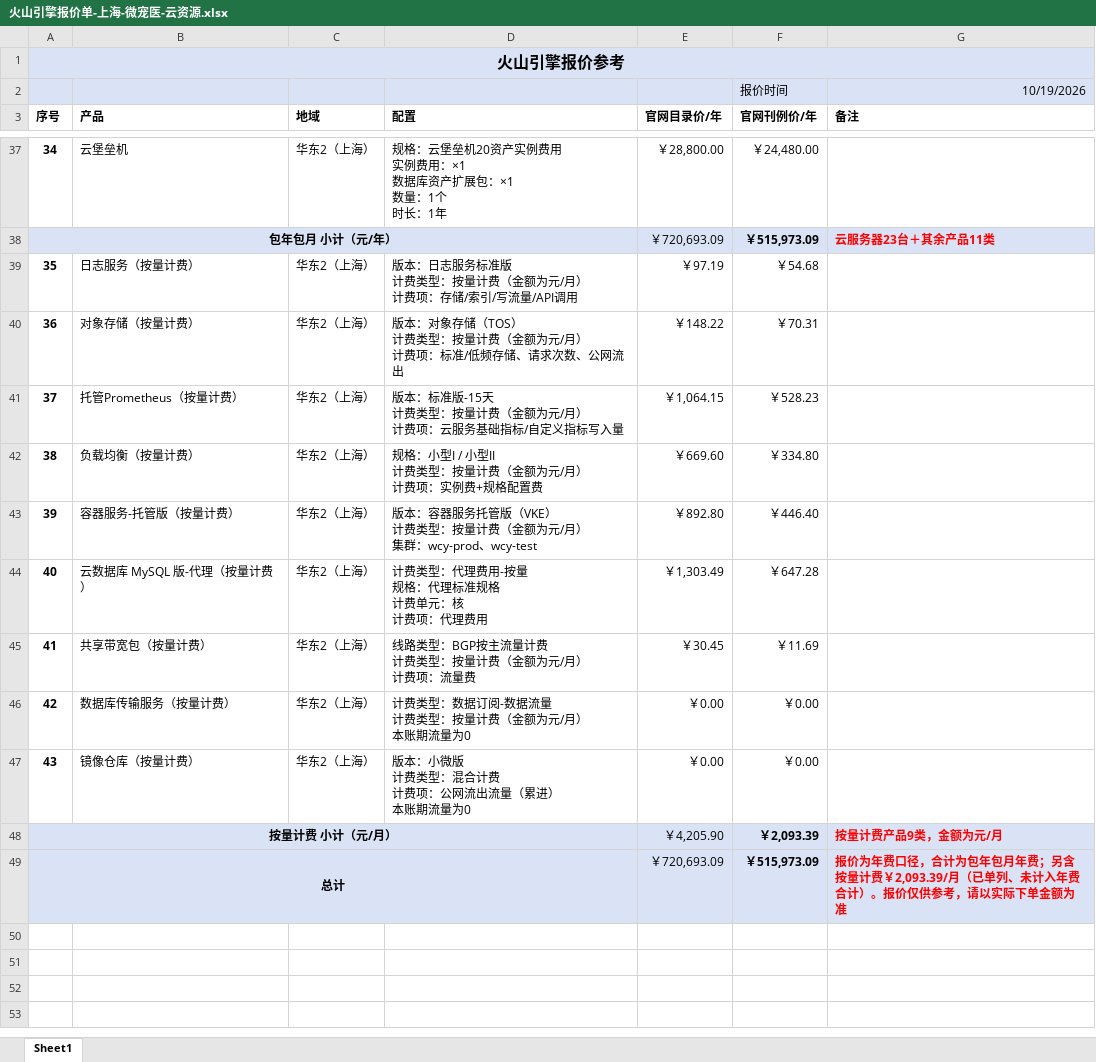
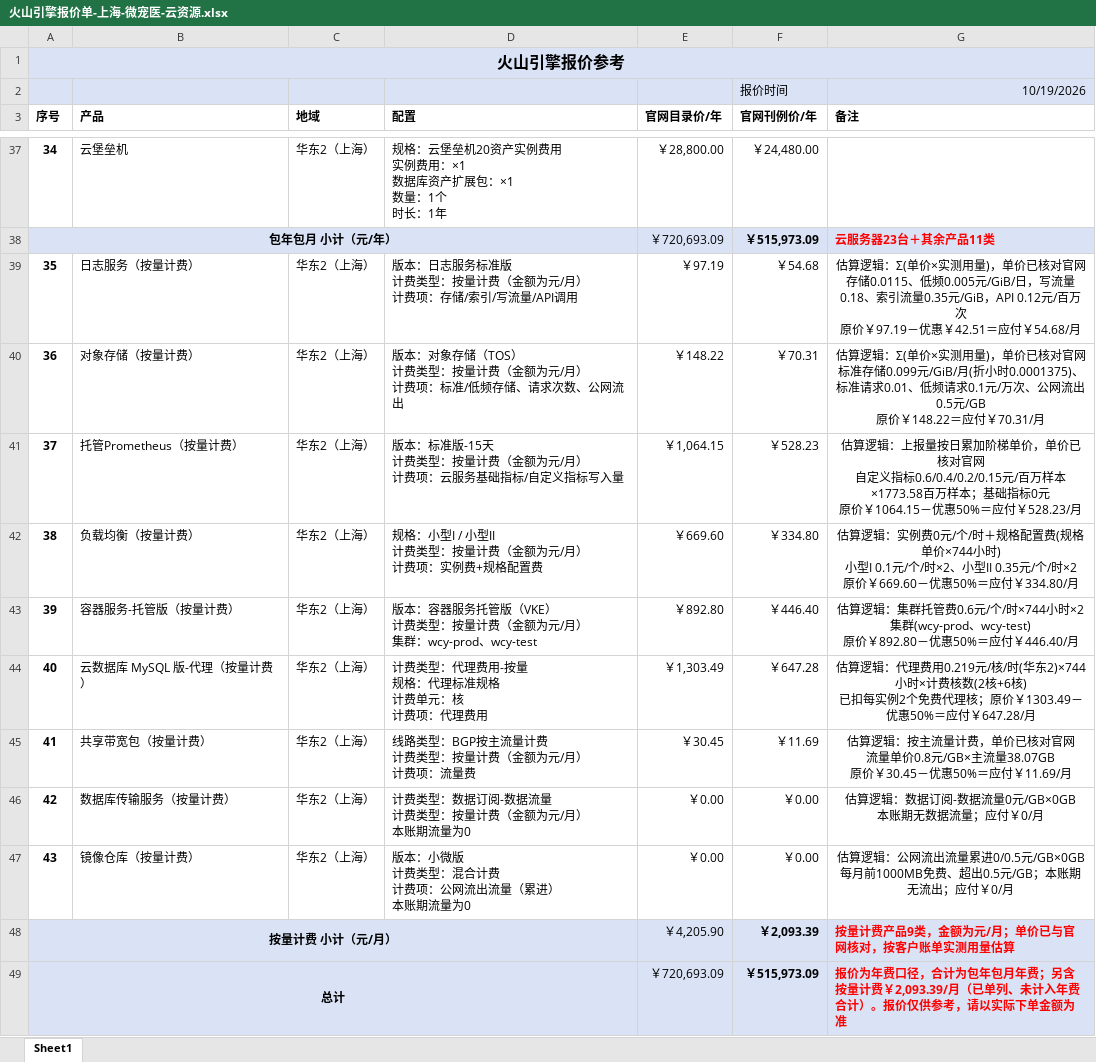
Before and after one commit to shujun-jinyan/volcengine, an Excel workbook: 火山引擎报价单-上海-微宠医-云资源.xlsx, sheet Sheet1, drawn as a sheet; only a part is shown, gaps mark what is left out; values as stored, in another font and other column widths than the file's, no borders; charts and pictures not drawn; ↵ is a line break in a cell; the diff names each change by its address in the sheet, - before the commit and + after, or states it on an @@ line.

Commit message:
feat: update workspace
Co-authored-by: traeagent <traeagent@users.noreply.github.com>

```diff
--- a/火山引擎报价单-上海-微宠医-云资源.xlsx (sheet Sheet1)
+++ b/火山引擎报价单-上海-微宠医-云资源.xlsx (sheet Sheet1)
-G39 (备注): (empty)
+G39 (备注): 估算逻辑：Σ(单价×实测用量)，单价已核对官网 ↵ 存储0.0115、低频0.005元/GiB/日，写流量0.18、索引流量0.35元/GiB，API 0.12元/百万次 ↵ 原价￥97.19－优惠￥42.51＝应付￥54.68/月
-G40 (备注): (empty)
+G40 (备注): 估算逻辑：Σ(单价×实测用量)，单价已核对官网 ↵ 标准存储0.099元/GiB/月(折小时0.0001375)、标准请求0.01、低频请求0.1元/万次、公网流出0.5元/GB ↵ 原价￥148.22＝应付￥70.31/月
-G41 (备注): (empty)
+G41 (备注): 估算逻辑：上报量按日累加阶梯单价，单价已核对官网 ↵ 自定义指标0.6/0.4/0.2/0.15元/百万样本×1773.58百万样本；基础指标0元 ↵ 原价￥1064.15－优惠50%＝应付￥528.23/月
-G42 (备注): (empty)
+G42 (备注): 估算逻辑：实例费0元/个/时＋规格配置费(规格单价×744小时) ↵ 小型I 0.1元/个/时×2、小型II 0.35元/个/时×2 ↵ 原价￥669.60－优惠50%＝应付￥334.80/月
-G43 (备注): (empty)
+G43 (备注): 估算逻辑：集群托管费0.6元/个/时×744小时×2集群(wcy-prod、wcy-test) ↵ 原价￥892.80－优惠50%＝应付￥446.40/月
-G44 (备注): (empty)
+G44 (备注): 估算逻辑：代理费用0.219元/核/时(华东2)×744小时×计费核数(2核+6核) ↵ 已扣每实例2个免费代理核；原价￥1303.49－优惠50%＝应付￥647.28/月
-G45 (备注): (empty)
+G45 (备注): 估算逻辑：按主流量计费，单价已核对官网 ↵ 流量单价0.8元/GB×主流量38.07GB ↵ 原价￥30.45－优惠50%＝应付￥11.69/月
-G46 (备注): (empty)
+G46 (备注): 估算逻辑：数据订阅-数据流量0元/GB×0GB ↵ 本账期无数据流量；应付￥0/月
-G47 (备注): (empty)
+G47 (备注): 估算逻辑：公网流出流量累进0/0.5元/GB×0GB ↵ 每月前1000MB免费、超出0.5元/GB；本账期无流出；应付￥0/月
-G48 (备注): 按量计费产品9类，金额为元/月
+G48 (备注): 按量计费产品9类，金额为元/月；单价已与官网核对，按客户账单实测用量估算
```
Also changed, not shown: charts or pictures.
